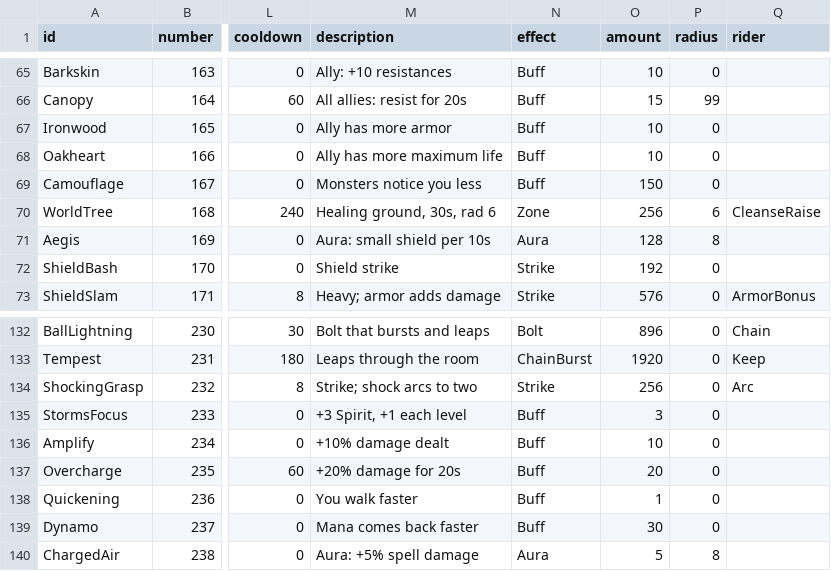
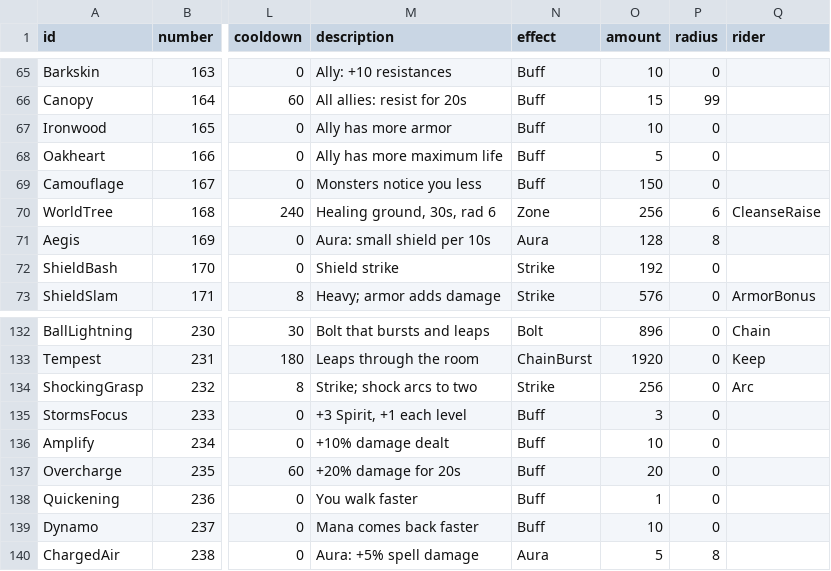
Before and after one commit to Spade2io/DevilutionX, a TSV file: assets/txtdata/spells/essence_powers.tsv, drawn as a sheet; only a part is shown, gaps mark what is left out; the diff covers the shown part only; the diff names each change by its address in the sheet, - before the commit and + after, or states it on an @@ line.

```diff
--- a/assets/txtdata/spells/essence_powers.tsv
+++ b/assets/txtdata/spells/essence_powers.tsv
-O68 (amount): 10
+O68 (amount): 5
-O139 (amount): 30
+O139 (amount): 10
```
Also changed, not shown: 15 edited cells elsewhere in this file, assets/txtdata/items/item_suffixes.tsv, mods/hf/txtdata/items/item_suffixes.tsv, 10 other files.
